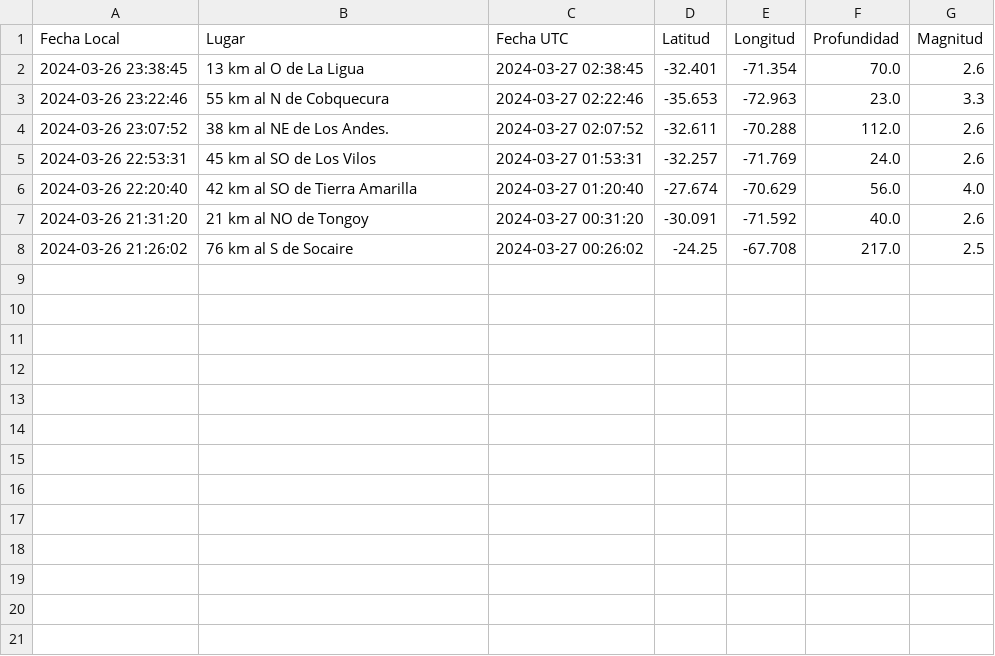
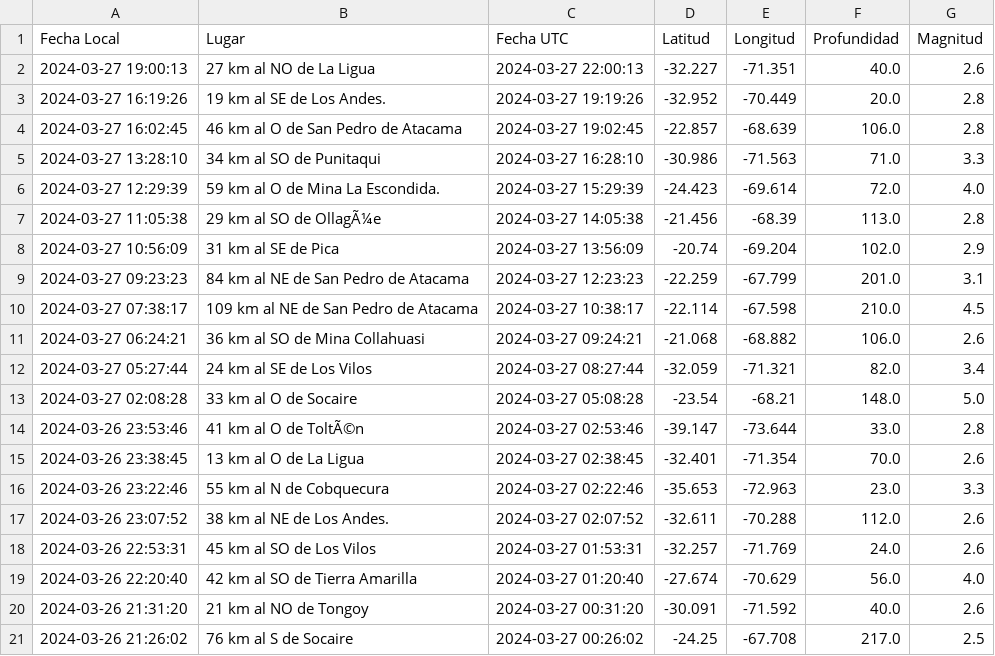
Before and after one commit to bi0punk/oled-quake-viewer, a CSV file: sismos_respaldo.csv, drawn as a sheet.

```diff
--- a/sismos_respaldo.csv
+++ b/sismos_respaldo.csv
@@ -1,2 +1,15 @@
 Fecha Local,Lugar,Fecha UTC,Latitud,Longitud,Profundidad,Magnitud
+2024-03-27 19:00:13,27 km al NO de La Ligua,2024-03-27 22:00:13,-32.227,-71.351,40.0,2.6
+2024-03-27 16:19:26,19 km al SE de Los Andes.,2024-03-27 19:19:26,-32.952,-70.449,20.0,2.8
+2024-03-27 16:02:45,46 km al O de San Pedro de Atacama,2024-03-27 19:02:45,-22.857,-68.639,106.0,2.8
+2024-03-27 13:28:10,34 km al SO de Punitaqui,2024-03-27 16:28:10,-30.986,-71.563,71.0,3.3
+2024-03-27 12:29:39,59 km al O de Mina La Escondida.,2024-03-27 15:29:39,-24.423,-69.614,72.0,4.0
+2024-03-27 11:05:38,29 km al SO de OllagÃ¼e,2024-03-27 14:05:38,-21.456,-68.39,113.0,2.8
+2024-03-27 10:56:09,31 km al SE de Pica,2024-03-27 13:56:09,-20.74,-69.204,102.0,2.9
+2024-03-27 09:23:23,84 km al NE de San Pedro de Atacama,2024-03-27 12:23:23,-22.259,-67.799,201.0,3.1
+2024-03-27 07:38:17,109 km al NE de San Pedro de Atacama,2024-03-27 10:38:17,-22.114,-67.598,210.0,4.5
+2024-03-27 06:24:21,36 km al SO de Mina Collahuasi,2024-03-27 09:24:21,-21.068,-68.882,106.0,2.6
+2024-03-27 05:27:44,24 km al SE de Los Vilos,2024-03-27 08:27:44,-32.059,-71.321,82.0,3.4
+2024-03-27 02:08:28,33 km al O de Socaire,2024-03-27 05:08:28,-23.54,-68.21,148.0,5.0
+2024-03-26 23:53:46,41 km al O de ToltÃ©n,2024-03-27 02:53:46,-39.147,-73.644,33.0,2.8
 2024-03-26 23:38:45,13 km al O de La Ligua,2024-03-27 02:38:45,-32.401,-71.354,70.0,2.6
```
Also changed, not shown: 1 other file.
